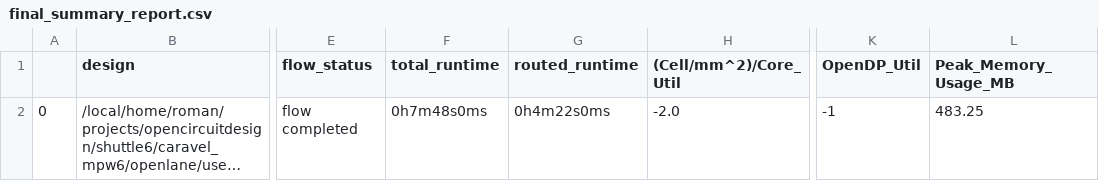
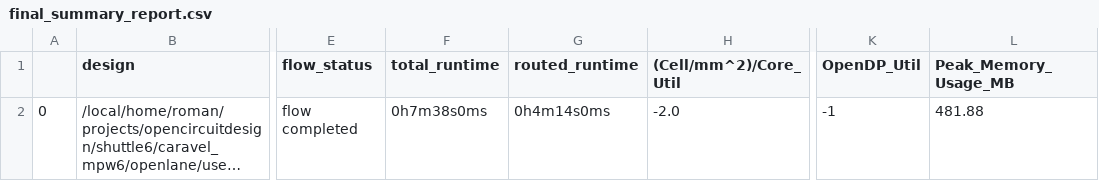
Before and after one commit to hhj1107/junga_soc_mpw6, a CSV file: signoff/user_project_wrapper/final_summary_report.csv, drawn as a sheet; only a part is shown, gaps mark what is left out; long unchanged cells end in …; the diff names each change by its address in the sheet, - before the commit and + after, or states it on an @@ line.

```diff
--- a/signoff/user_project_wrapper/final_summary_report.csv
+++ b/signoff/user_project_wrapper/final_summary_report.csv
-F2 (total_runtime): 0h7m48s0ms
+F2 (total_runtime): 0h7m38s0ms
-G2 (routed_runtime): 0h4m22s0ms
+G2 (routed_runtime): 0h4m14s0ms
-L2 (Peak_Memory_Usage_MB): 483.25
+L2 (Peak_Memory_Usage_MB): 481.88
```
Also changed, not shown: signoff/user_proj_example/final_summary_report.csv, 12 other files.
